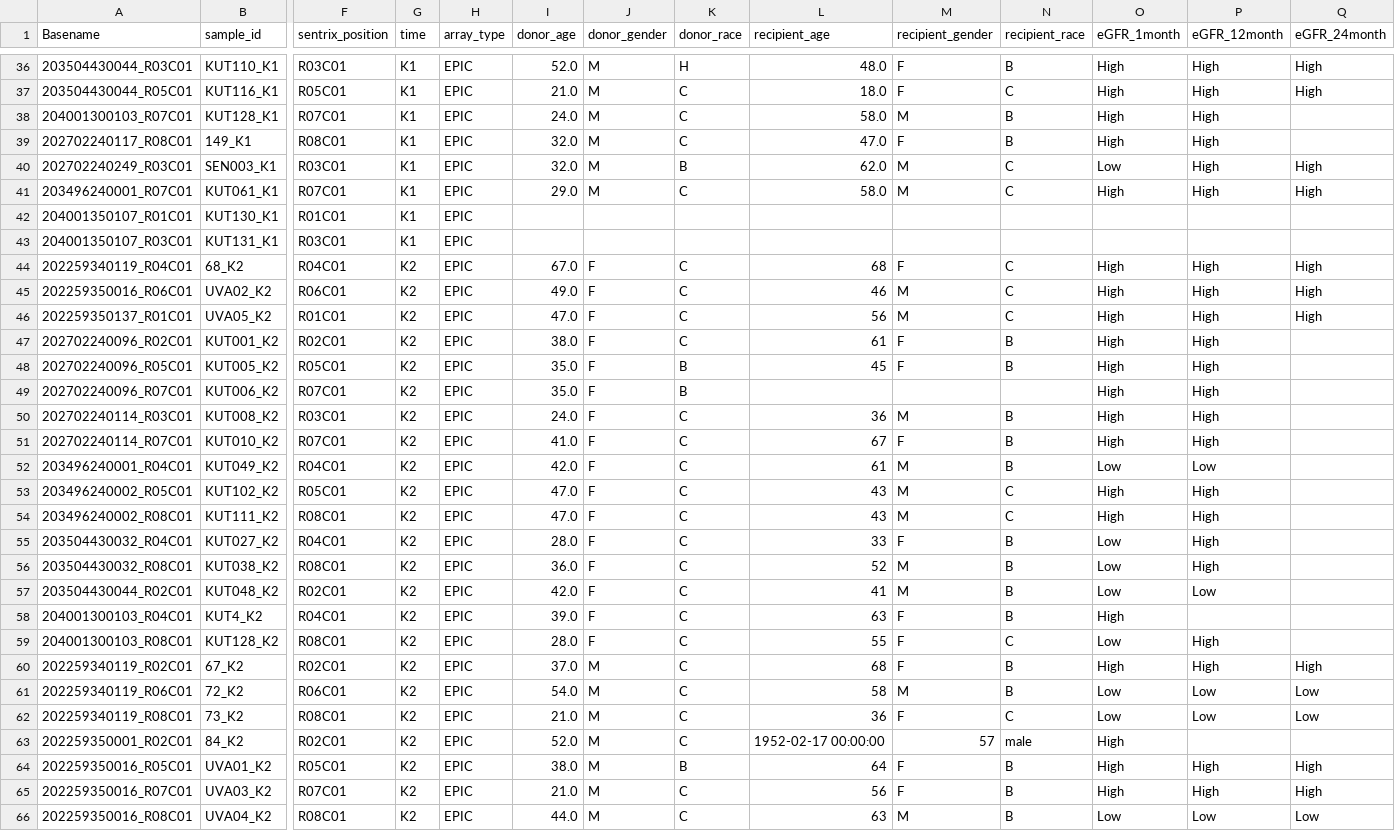
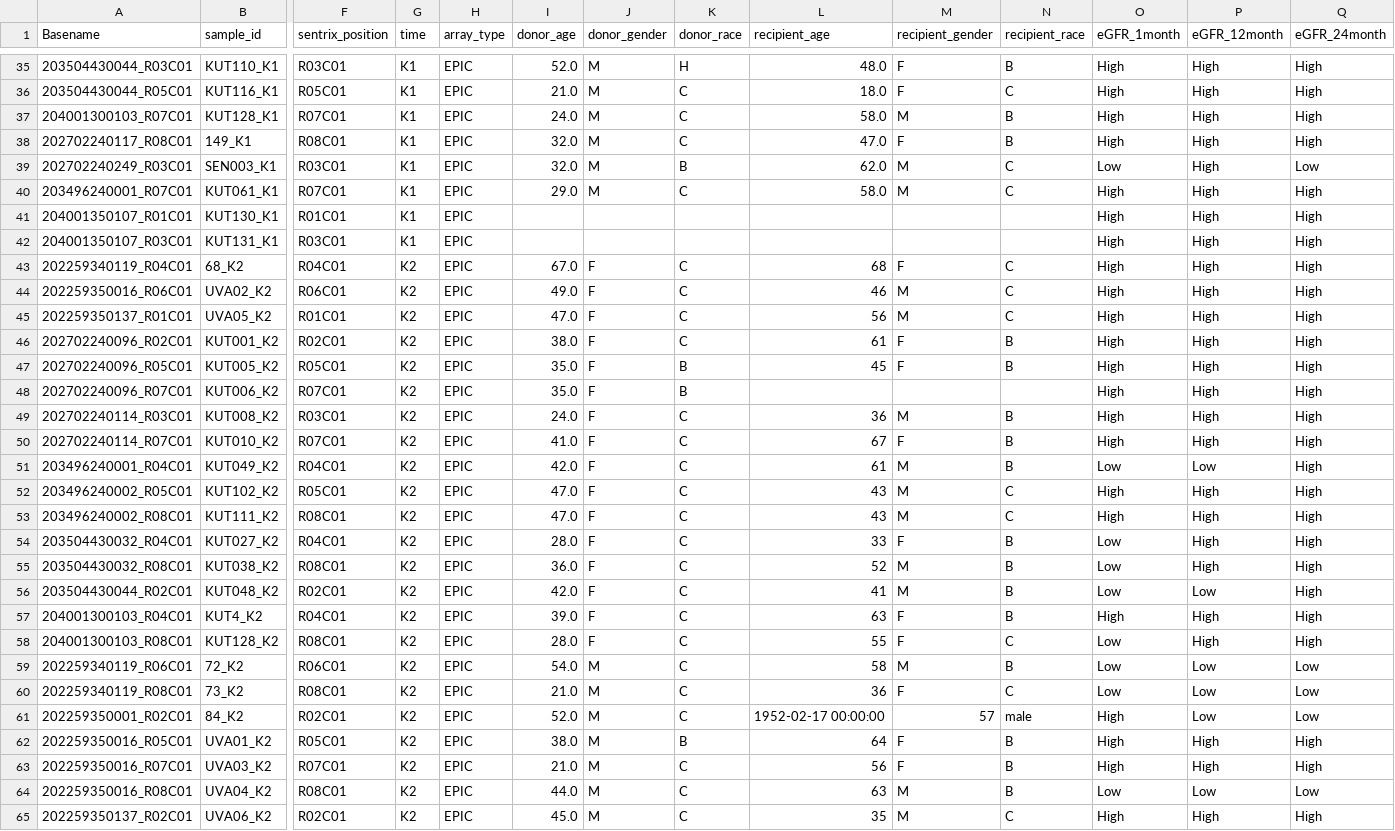
Before and after one commit to AdrianHarris96/DNA_Methylation_Analysis, a CSV file: paired_kidney_sample_sheet.csv, drawn as a sheet; only a part is shown, gaps mark what is left out; the shorter side is filled out with more unchanged rows; removed rows and columns are numbered as before the commit, all else as after; rows hold the shown columns only; the diff covers the shown part only; the diff names each change by its address in the sheet, - before the commit and + after, or states it on an @@ line.

Commit message:
Paired kidney sample sheet (EPIC-only)
Contains data across all eGFR timepoints

```diff
--- a/paired_kidney_sample_sheet.csv
+++ b/paired_kidney_sample_sheet.csv
-Q37:Q38 (eGFR_24month): (empty)
+Q37:Q38 (eGFR_24month): High
-Q39 (eGFR_24month): High
+Q39 (eGFR_24month): Low
-O41:O42 (eGFR_1month): (empty)
+O41:O42 (eGFR_1month): High
-P41:P42 (eGFR_12month): (empty)
+P41:P42 (eGFR_12month): High
-Q41:Q42 (eGFR_24month): (empty)
+Q41:Q42 (eGFR_24month): High
-Q46:Q58 (eGFR_24month): (empty)
+Q46:Q58 (eGFR_24month): High
-P57 (eGFR_12month): (empty)
+P57 (eGFR_12month): High
-row 60: 202259340119_R02C01 | 67_K2 | R02C01 | K2 | EPIC | 37.0 | M | C | 68 | F | B | High | High | High
-P61 (eGFR_12month): (empty)
+P61 (eGFR_12month): Low
-Q61 (eGFR_24month): (empty)
+Q61 (eGFR_24month): Low
```
Also changed, not shown: 1 removed row and 30 edited cells elsewhere in this file.
